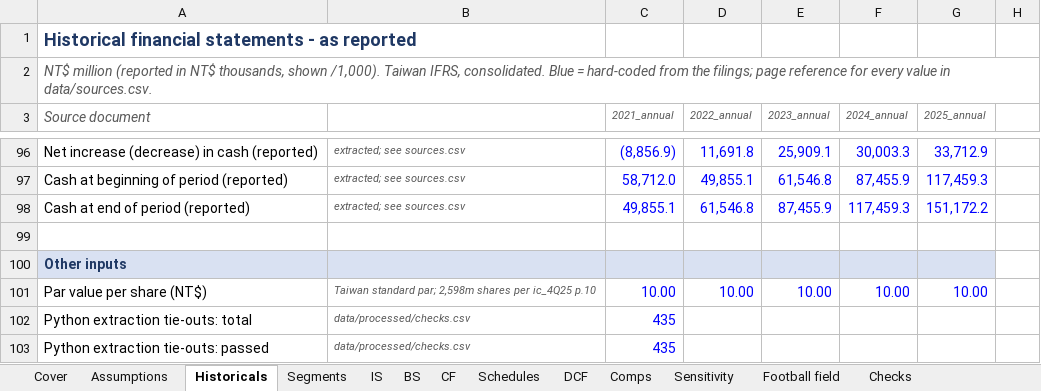
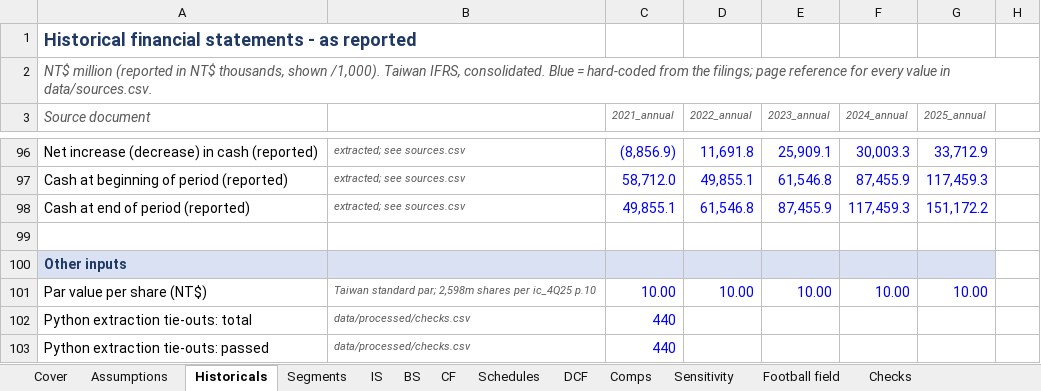
Before and after one commit to Anou-shka/delta-volts, an Excel workbook: model/delta_model.xlsx, sheet Historicals, drawn as a sheet; only a part is shown, gaps mark what is left out; values as stored, in another font and other column widths than the file's, no borders; the diff names each change by its address in the sheet, - before the commit and + after, or states it on an @@ line.

```diff
--- a/model/delta_model.xlsx (sheet Historicals)
+++ b/model/delta_model.xlsx (sheet Historicals)
-C102:C103 (2021_annual): 435
+C102:C103 (2021_annual): 440
```
Also changed, not shown: 12 other files.
